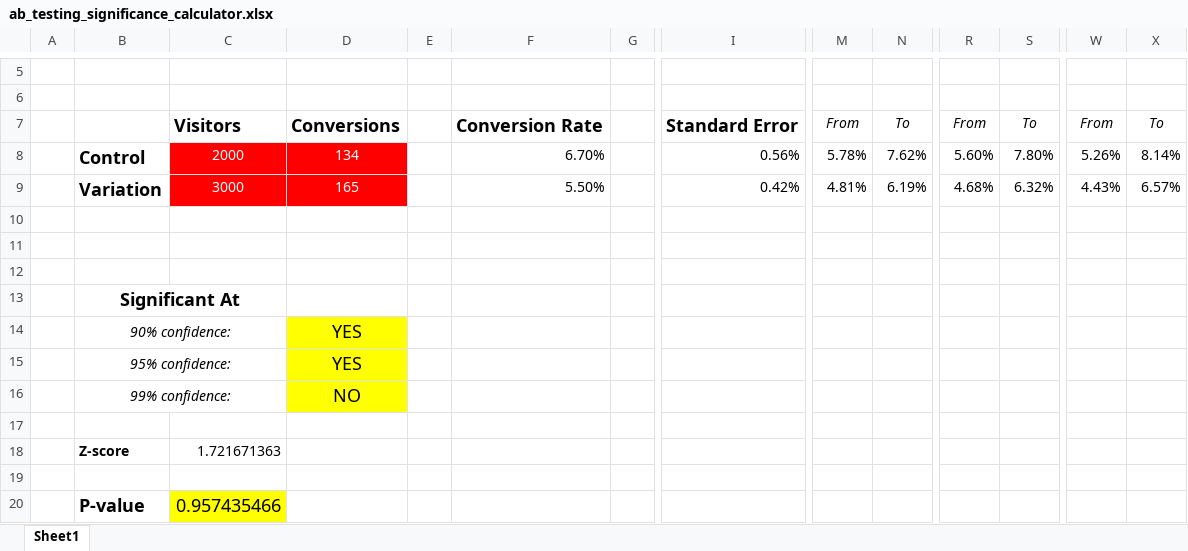
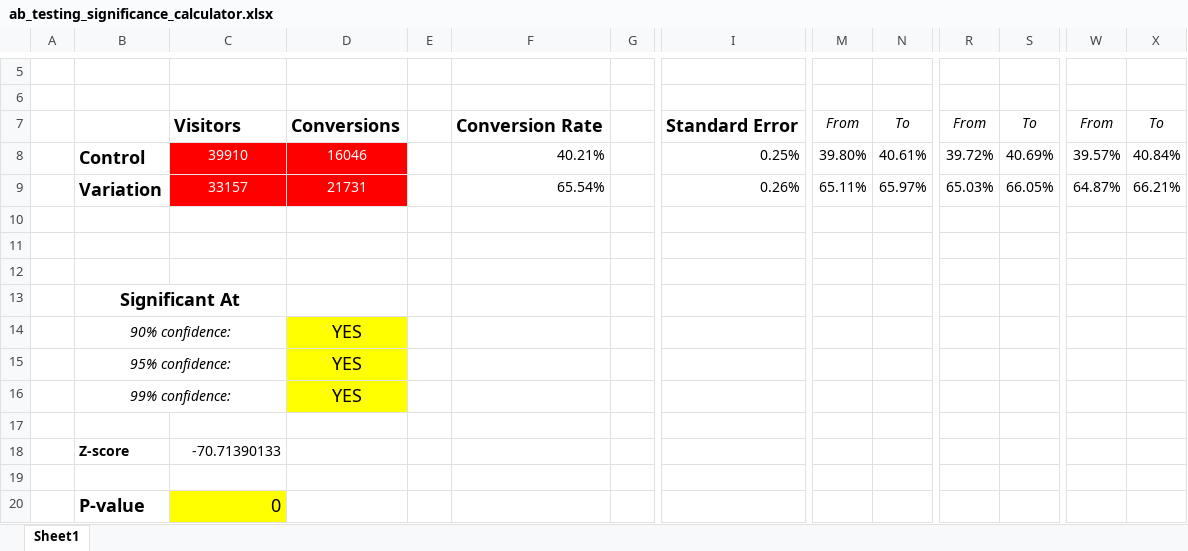
Before and after one commit to rogerserret/IronRoger, an Excel workbook: week6_classexs/ab_testing_significance_calculator.xlsx, sheet Sheet1, drawn as a sheet; only a part is shown, gaps mark what is left out; values as stored, in another font and other column widths than the file's, no borders; charts and pictures not drawn; removed rows and columns are numbered as before the commit, all else as after; rows hold the shown columns only; the diff names each change by its address in the sheet, - before the commit and + after, or states it on an @@ line.

```diff
--- a/week6_classexs/ab_testing_significance_calculator.xlsx (sheet Sheet1)
+++ b/week6_classexs/ab_testing_significance_calculator.xlsx (sheet Sheet1)
-row 8:  | Control | 2000 | 134 |  | 6.70% |  | 0.56% | 5.78% | 7.62% | 5.60% | 7.80% | 5.26% | 8.14%
-row 9:  | Variation | 3000 | 165 |  | 5.50% |  | 0.42% | 4.81% | 6.19% | 4.68% | 6.32% | 4.43% | 6.57%
+row 8:  | Control | 39910 | 16046 |  | 40.21% |  | 0.25% | 39.80% | 40.61% | 39.72% | 40.69% | 39.57% | 40.84%
+row 9:  | Variation | 33157 | 21731 |  | 65.54% |  | 0.26% | 65.11% | 65.97% | 65.03% | 66.05% | 64.87% | 66.21%
-D16: NO
+D16: YES
-C18: 1.721671363
+C18: -70.71390133
-C20: 0.957435466
+C20: 0
```
Also changed, not shown: 3 other files.
